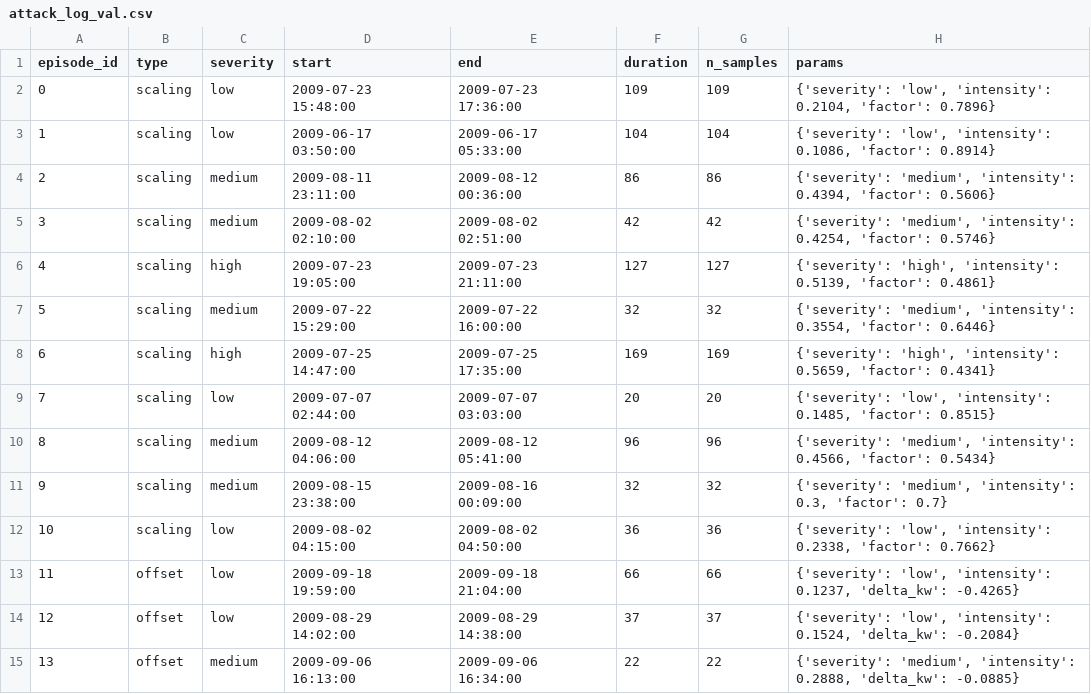
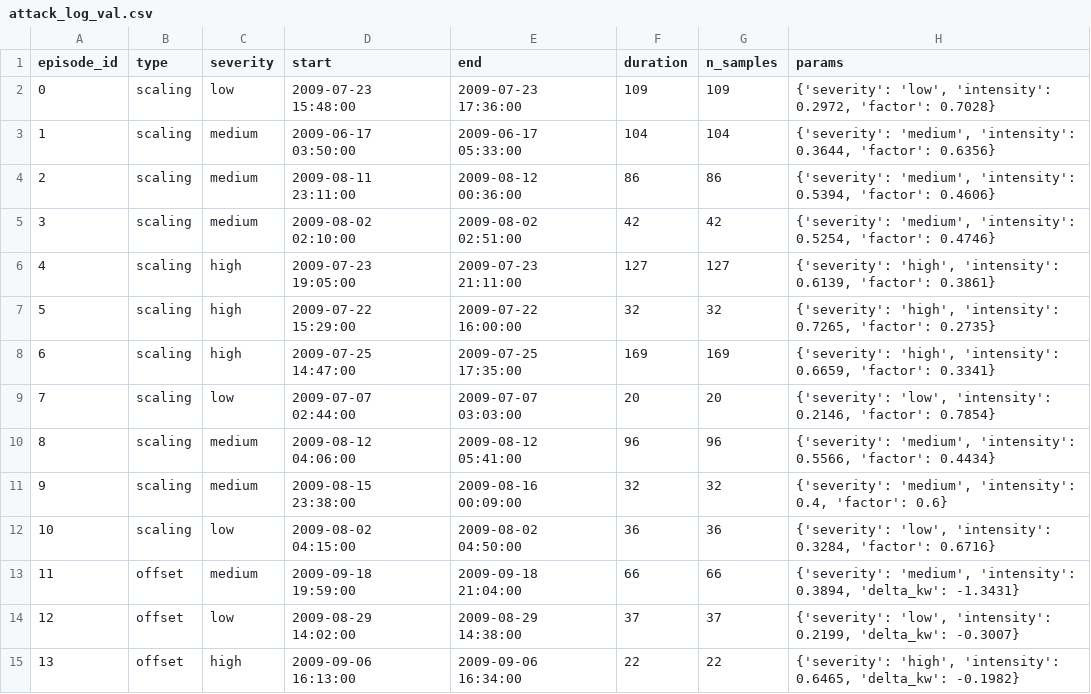
Before and after one commit to Ramputink/PowerUsageAnomalyDetection, a CSV file: UCIrvine/data/attack_log_val.csv, drawn as a sheet; only a part is shown; the diff covers the shown part only.

```diff
--- a/UCIrvine/data/attack_log_val.csv
+++ b/UCIrvine/data/attack_log_val.csv
@@ -1,15 +1,15 @@
 episode_id,type,severity,start,end,duration,n_samples,params
-0,scaling,low,2009-07-23 15:48:00,2009-07-23 17:36:00,109,109,"{'severity': 'low', 'intensity': 0.2104, 'factor': 0.7896}"
-1,scaling,low,2009-06-17 03:50:00,2009-06-17 05:33:00,104,104,"{'severity': 'low', 'intensity': 0.1086, 'factor': 0.8914}"
-2,scaling,medium,2009-08-11 23:11:00,2009-08-12 00:36:00,86,86,"{'severity': 'medium', 'intensity': 0.4394, 'factor': 0.5606}"
-3,scaling,medium,2009-08-02 02:10:00,2009-08-02 02:51:00,42,42,"{'severity': 'medium', 'intensity': 0.4254, 'factor': 0.5746}"
-4,scaling,high,2009-07-23 19:05:00,2009-07-23 21:11:00,127,127,"{'severity': 'high', 'intensity': 0.5139, 'factor': 0.4861}"
-5,scaling,medium,2009-07-22 15:29:00,2009-07-22 16:00:00,32,32,"{'severity': 'medium', 'intensity': 0.3554, 'factor': 0.6446}"
-6,scaling,high,2009-07-25 14:47:00,2009-07-25 17:35:00,169,169,"{'severity': 'high', 'intensity': 0.5659, 'factor': 0.4341}"
-7,scaling,low,2009-07-07 02:44:00,2009-07-07 03:03:00,20,20,"{'severity': 'low', 'intensity': 0.1485, 'factor': 0.8515}"
-8,scaling,medium,2009-08-12 04:06:00,2009-08-12 05:41:00,96,96,"{'severity': 'medium', 'intensity': 0.4566, 'factor': 0.5434}"
-9,scaling,medium,2009-08-15 23:38:00,2009-08-16 00:09:00,32,32,"{'severity': 'medium', 'intensity': 0.3, 'factor': 0.7}"
-10,scaling,low,2009-08-02 04:15:00,2009-08-02 04:50:00,36,36,"{'severity': 'low', 'intensity': 0.2338, 'factor': 0.7662}"
-11,offset,low,2009-09-18 19:59:00,2009-09-18 21:04:00,66,66,"{'severity': 'low', 'intensity': 0.1237, 'delta_kw': -0.4265}"
-12,offset,low,2009-08-29 14:02:00,2009-08-29 14:38:00,37,37,"{'severity': 'low', 'intensity': 0.1524, 'delta_kw': -0.2084}"
-13,offset,medium,2009-09-06 16:13:00,2009-09-06 16:34:00,22,22,"{'severity': 'medium', 'intensity': 0.2888, 'delta_kw': -0.0885}"
+0,scaling,low,2009-07-23 15:48:00,2009-07-23 17:36:00,109,109,"{'severity': 'low', 'intensity': 0.2972, 'factor': 0.7028}"
+1,scaling,medium,2009-06-17 03:50:00,2009-06-17 05:33:00,104,104,"{'severity': 'medium', 'intensity': 0.3644, 'factor': 0.6356}"
+2,scaling,medium,2009-08-11 23:11:00,2009-08-12 00:36:00,86,86,"{'severity': 'medium', 'intensity': 0.5394, 'factor': 0.4606}"
+3,scaling,medium,2009-08-02 02:10:00,2009-08-02 02:51:00,42,42,"{'severity': 'medium', 'intensity': 0.5254, 'factor': 0.4746}"
+4,scaling,high,2009-07-23 19:05:00,2009-07-23 21:11:00,127,127,"{'severity': 'high', 'intensity': 0.6139, 'factor': 0.3861}"
+5,scaling,high,2009-07-22 15:29:00,2009-07-22 16:00:00,32,32,"{'severity': 'high', 'intensity': 0.7265, 'factor': 0.2735}"
+6,scaling,high,2009-07-25 14:47:00,2009-07-25 17:35:00,169,169,"{'severity': 'high', 'intensity': 0.6659, 'factor': 0.3341}"
+7,scaling,low,2009-07-07 02:44:00,2009-07-07 03:03:00,20,20,"{'severity': 'low', 'intensity': 0.2146, 'factor': 0.7854}"
+8,scaling,medium,2009-08-12 04:06:00,2009-08-12 05:41:00,96,96,"{'severity': 'medium', 'intensity': 0.5566, 'factor': 0.4434}"
+9,scaling,medium,2009-08-15 23:38:00,2009-08-16 00:09:00,32,32,"{'severity': 'medium', 'intensity': 0.4, 'factor': 0.6}"
+10,scaling,low,2009-08-02 04:15:00,2009-08-02 04:50:00,36,36,"{'severity': 'low', 'intensity': 0.3284, 'factor': 0.6716}"
+11,offset,medium,2009-09-18 19:59:00,2009-09-18 21:04:00,66,66,"{'severity': 'medium', 'intensity': 0.3894, 'delta_kw': -1.3431}"
+12,offset,low,2009-08-29 14:02:00,2009-08-29 14:38:00,37,37,"{'severity': 'low', 'intensity': 0.2199, 'delta_kw': -0.3007}"
+13,offset,high,2009-09-06 16:13:00,2009-09-06 16:34:00,22,22,"{'severity': 'high', 'intensity': 0.6465, 'delta_kw': -0.1982}"
```
Also changed, not shown: 73 edited cells elsewhere in this file, UCIrvine/data/attack_log_test.csv, 7 other files.
